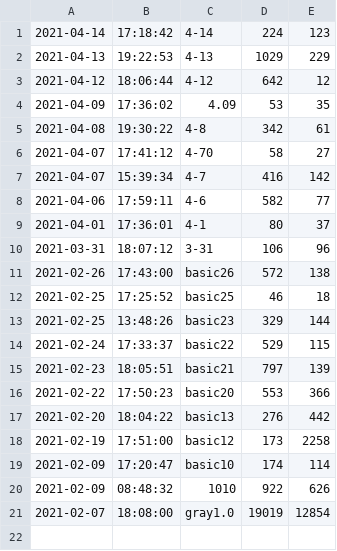
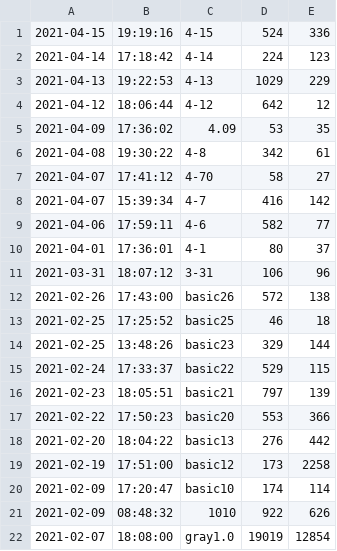
Before and after one commit to luochyi/smartCommunity, a CSV file: commit.csv, drawn as a sheet; the diff names each change by its address in the sheet, - before the commit and + after, or states it on an @@ line.

```diff
--- a/commit.csv
+++ b/commit.csv
+row 1: 2021-04-15 | 19:19:16 | 4-15 | 524 | 336
```
Also changed, not shown: 12 other files.
